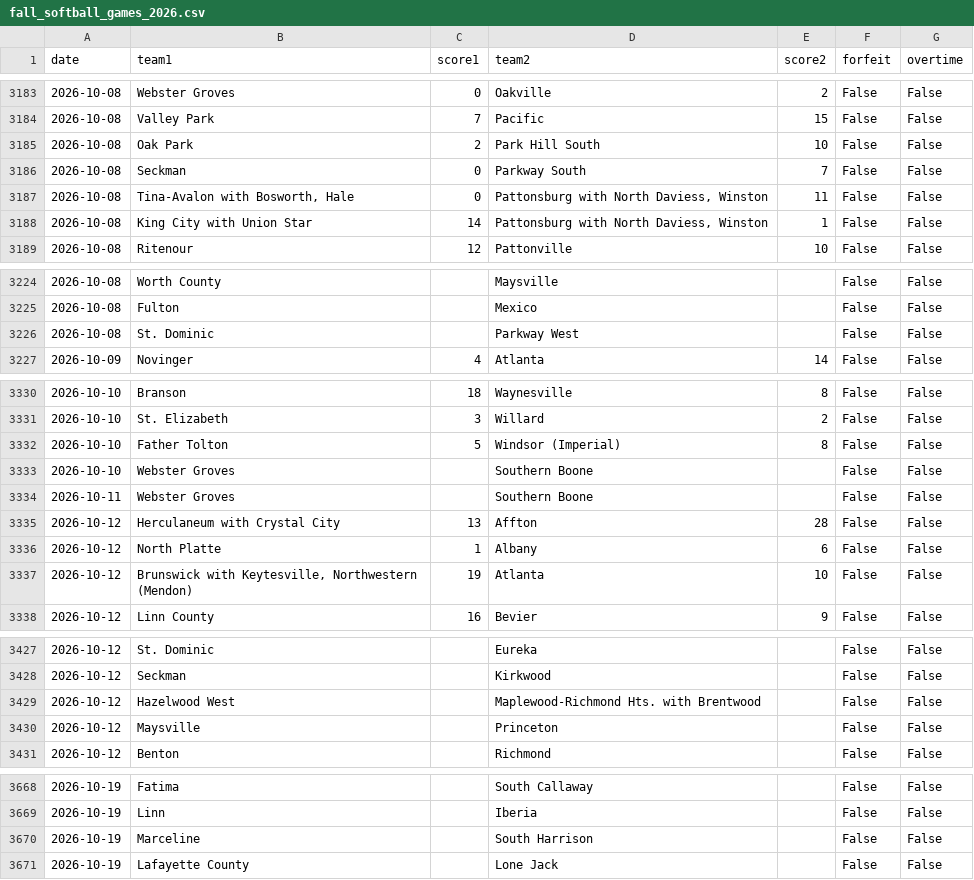
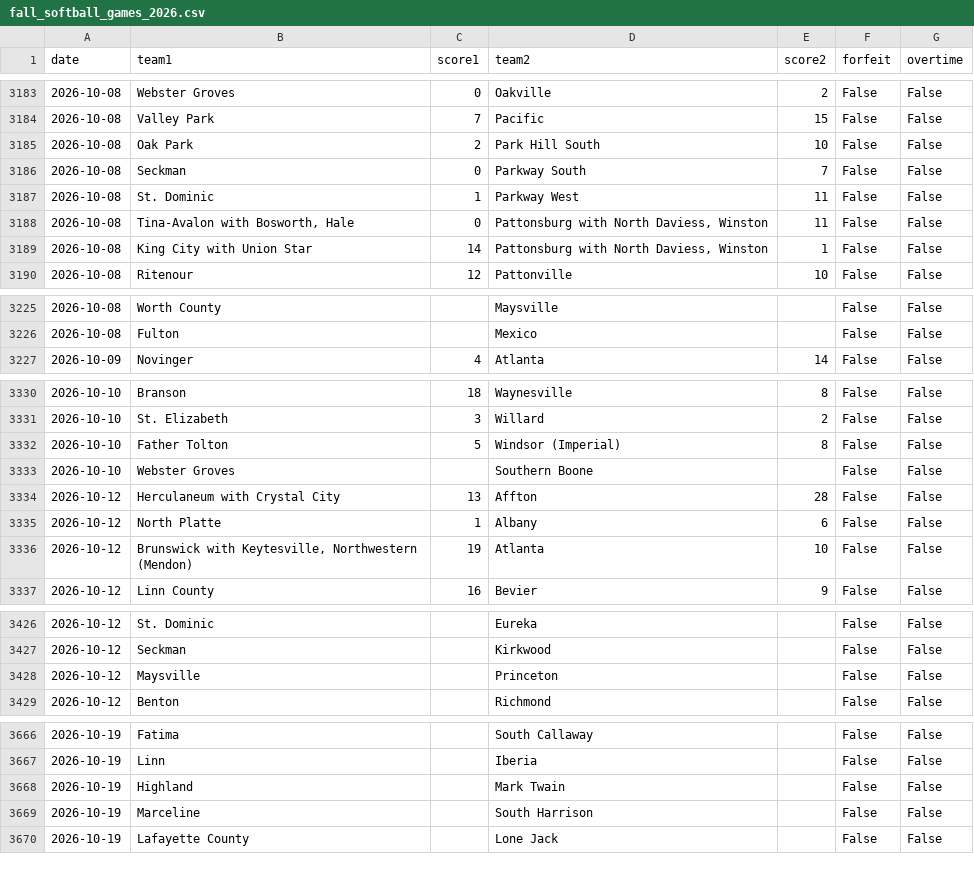
Before and after one commit to AllMOSports/Fall_Softball_Ratings_2026, a CSV file: fall_softball_games_2026.csv, drawn as a sheet; only a part is shown, gaps mark what is left out; the diff covers the shown part only.

```diff
--- a/fall_softball_games_2026.csv
+++ b/fall_softball_games_2026.csv
@@ -3186,2 +3186,3 @@ date,team1,score1,team2,score2,forfeit,overtime
 2026-10-08,Seckman,0,Parkway South,7,False,False
+2026-10-08,St. Dominic,1,Parkway West,11,False,False
 2026-10-08,"Tina-Avalon with Bosworth, Hale",0,"Pattonsburg with North Daviess, Winston",11,False,False
@@ -3225,3 +3226,2 @@ date,team1,score1,team2,score2,forfeit,overtime
 2026-10-08,Fulton,,Mexico,,False,False
-2026-10-08,St. Dominic,,Parkway West,,False,False
 2026-10-09,Novinger,4,Atlanta,14,False,False
@@ -3333,3 +3333,2 @@ date,team1,score1,team2,score2,forfeit,overtime
 2026-10-10,Webster Groves,,Southern Boone,,False,False
-2026-10-11,Webster Groves,,Southern Boone,,False,False
 2026-10-12,Herculaneum with Crystal City,13,Affton,28,False,False
@@ -3428,3 +3427,2 @@ date,team1,score1,team2,score2,forfeit,overtime
 2026-10-12,Seckman,,Kirkwood,,False,False
-2026-10-12,Hazelwood West,,Maplewood-Richmond Hts. with Brentwood,,False,False
 2026-10-12,Maysville,,Princeton,,False,False
@@ -3669,2 +3667,3 @@ date,team1,score1,team2,score2,forfeit,overtime
 2026-10-19,Linn,,Iberia,,False,False
+2026-10-19,Highland,,Mark Twain,,False,False
 2026-10-19,Marceline,,South Harrison,,False,False
```
Also changed, not shown: 5 edited cells elsewhere in this file, fall_softball_games_2026_all.csv, fall_softball_missing_scores_2026.csv, 23 other files.
